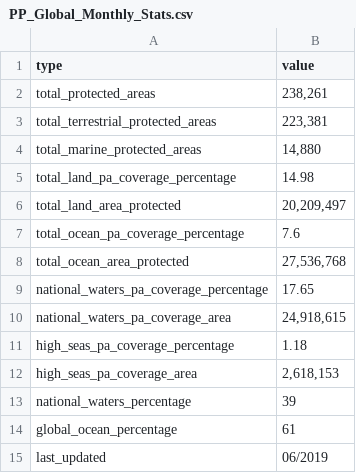
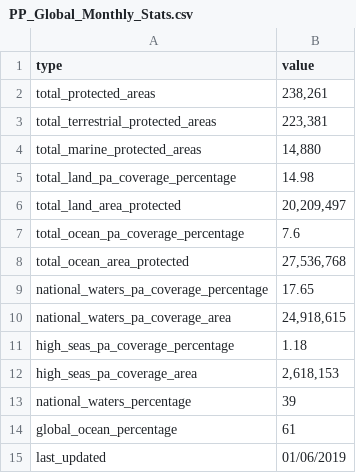
Before and after one commit to unepwcmc/pp-live-report, a CSV file: lib/data/file/PP_Global_Monthly_Stats.csv, drawn as a sheet.

```diff
--- a/lib/data/file/PP_Global_Monthly_Stats.csv
+++ b/lib/data/file/PP_Global_Monthly_Stats.csv
@@ -14,2 +14,2 @@ national_waters_percentage,39,
 global_ocean_percentage,61,
-last_updated,"06/2019"
+last_updated,"01/06/2019"
```
Also changed, not shown: 1 other file.
